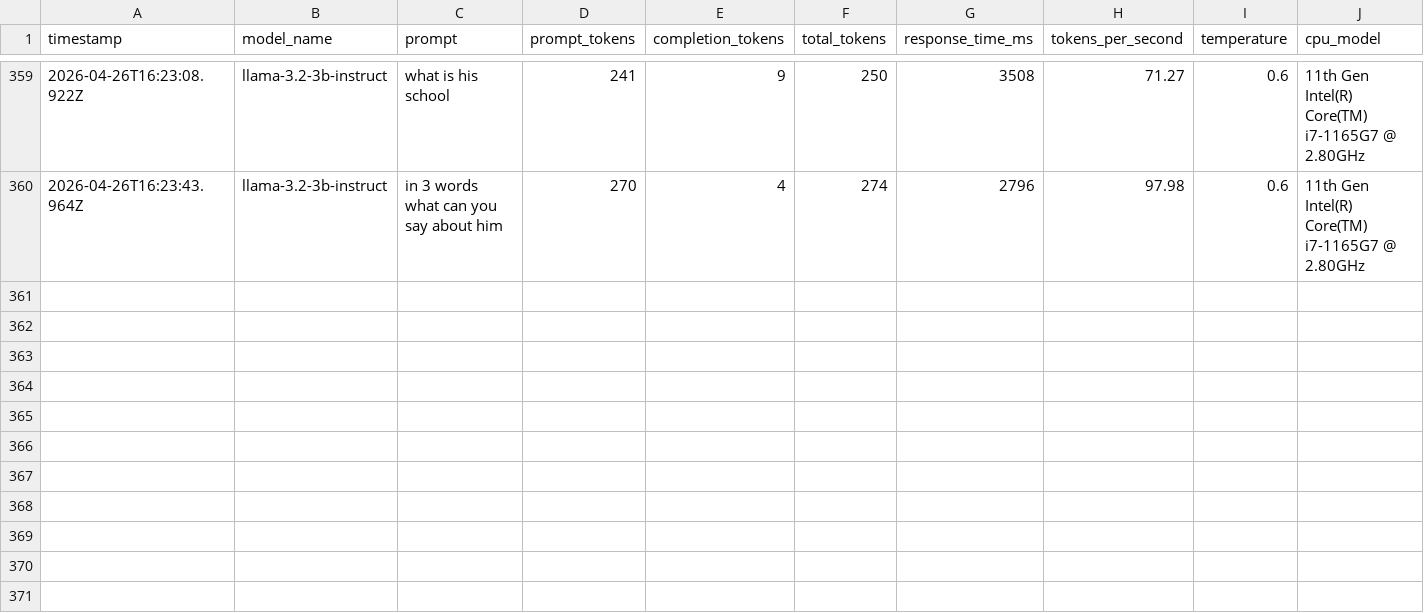
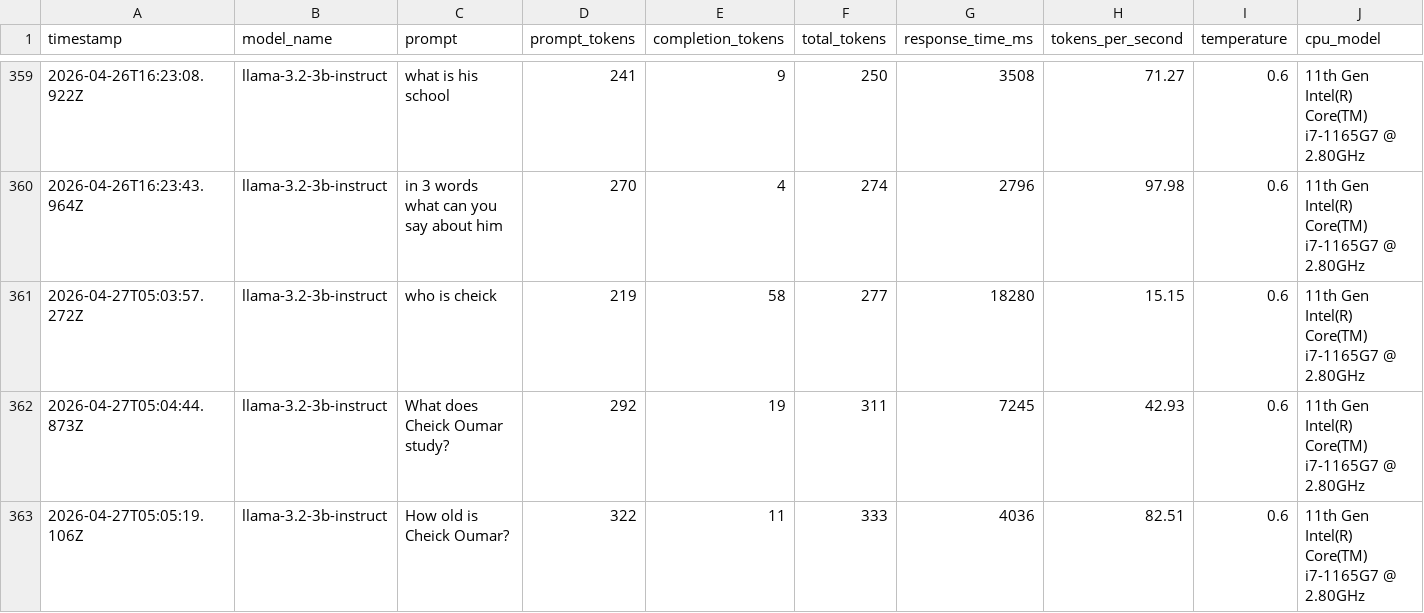
Before and after one commit to Coumardi/SAGE-XR, a CSV file: backend/logs/metrics.csv, drawn as a sheet; only a part is shown, gaps mark what is left out; rows hold the shown columns only; the diff names each change by its address in the sheet, - before the commit and + after, or states it on an @@ line.

```diff
--- a/backend/logs/metrics.csv
+++ b/backend/logs/metrics.csv
+row 361: 2026-04-27T05:03:57.272Z | llama-3.2-3b-instruct | who is cheick | 219 | 58 | 277 | 18280 | 15.15 | 0.6 | 11th Gen Intel(R) Core(TM) i7-1165G7 @ 2.80GHz
+row 362: 2026-04-27T05:04:44.873Z | llama-3.2-3b-instruct | What does Cheick Oumar study? | 292 | 19 | 311 | 7245 | 42.93 | 0.6 | 11th Gen Intel(R) Core(TM) i7-1165G7 @ 2.80GHz
+row 363: 2026-04-27T05:05:19.106Z | llama-3.2-3b-instruct | How old is Cheick Oumar? | 322 | 11 | 333 | 4036 | 82.51 | 0.6 | 11th Gen Intel(R) Core(TM) i7-1165G7 @ 2.80GHz
```
Also changed, not shown: 2 other files.
